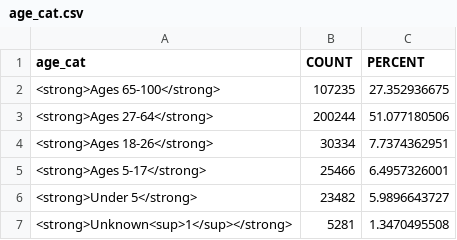
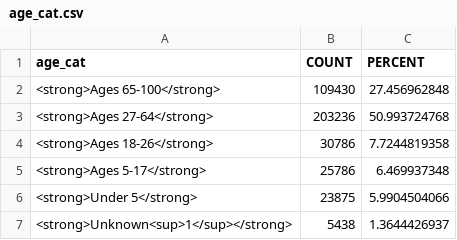
Before and after one commit to elliott-fisher/datawrapper, a CSV file: age_cat.csv, drawn as a sheet.

```diff
--- a/age_cat.csv
+++ b/age_cat.csv
@@ -1,7 +1,7 @@
 age_cat,COUNT,PERCENT
-<strong>Ages 65-100</strong>,107235,27.352936675
-<strong>Ages 27-64</strong>,200244,51.077180506
-<strong>Ages 18-26</strong>,30334,7.7374362951
-<strong>Ages 5-17</strong>,25466,6.4957326001
-<strong>Under 5</strong>,23482,5.9896643727
-<strong>Unknown<sup>1</sup></strong>,5281,1.3470495508
+<strong>Ages 65-100</strong>,109430,27.456962848
+<strong>Ages 27-64</strong>,203236,50.993724768
+<strong>Ages 18-26</strong>,30786,7.7244819358
+<strong>Ages 5-17</strong>,25786,6.469937348
+<strong>Under 5</strong>,23875,5.9904504066
+<strong>Unknown<sup>1</sup></strong>,5438,1.3644426937
```
Also changed, not shown: age18_populations.csv, ethnicity_populations.csv, 8 other files.
